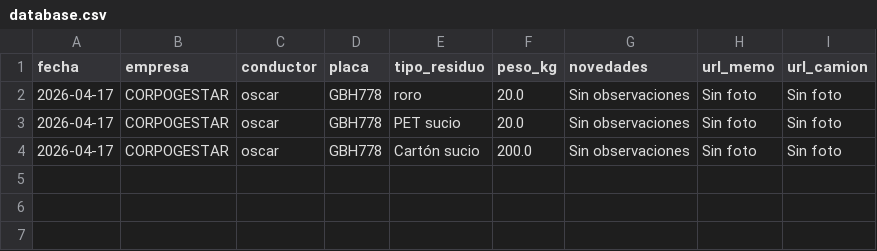
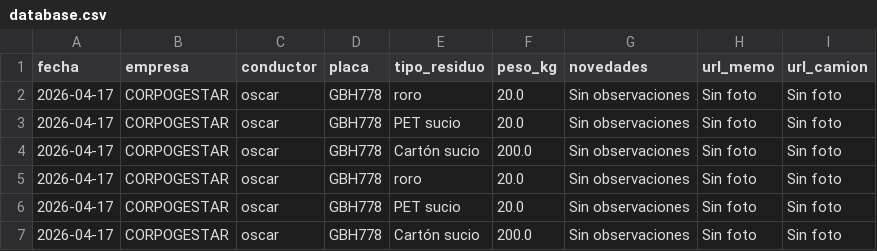
Before and after one commit to alejandraho013/registro-salida-residuos, a CSV file: database.csv, drawn as a sheet.

Commit message:
Update CSV 20260417_150532

```diff
--- a/database.csv
+++ b/database.csv
@@ -4 +4,4 @@ fecha,empresa,conductor,placa,tipo_residuo,peso_kg,novedades,url_memo,url_camion
 2026-04-17,CORPOGESTAR,oscar,GBH778,Cartón sucio,200.0,"Sin observaciones",Sin foto,Sin foto
+2026-04-17,CORPOGESTAR,oscar,GBH778,roro,20.0,"Sin observaciones",Sin foto,Sin foto
+2026-04-17,CORPOGESTAR,oscar,GBH778,PET sucio,20.0,"Sin observaciones",Sin foto,Sin foto
+2026-04-17,CORPOGESTAR,oscar,GBH778,Cartón sucio,200.0,"Sin observaciones",Sin foto,Sin foto
```
